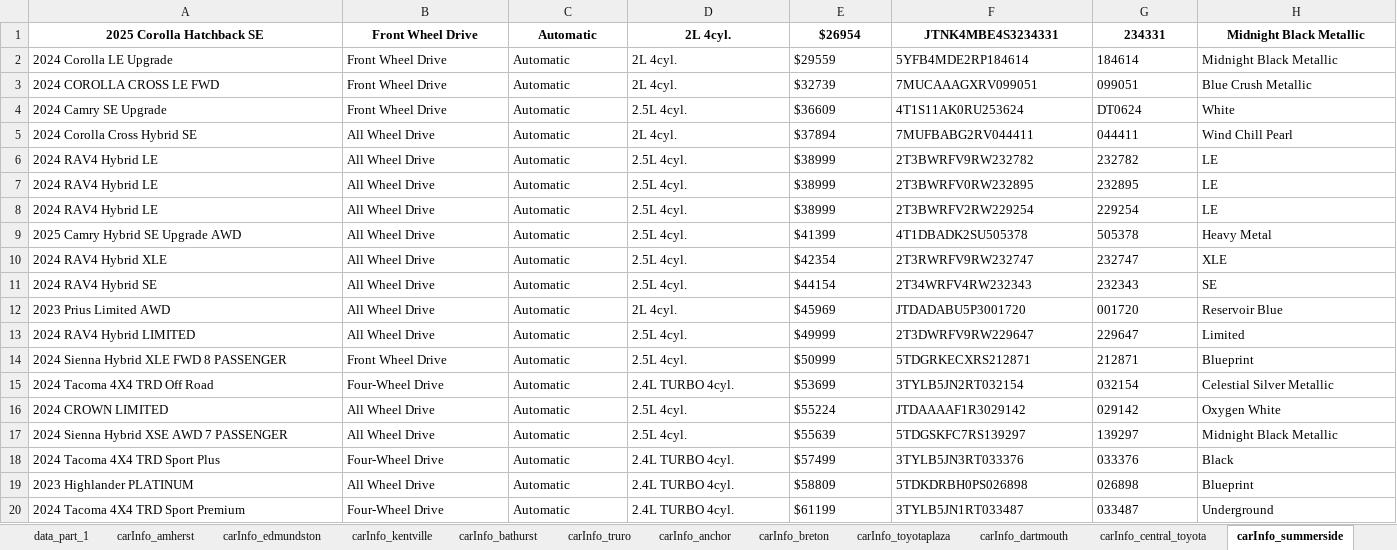
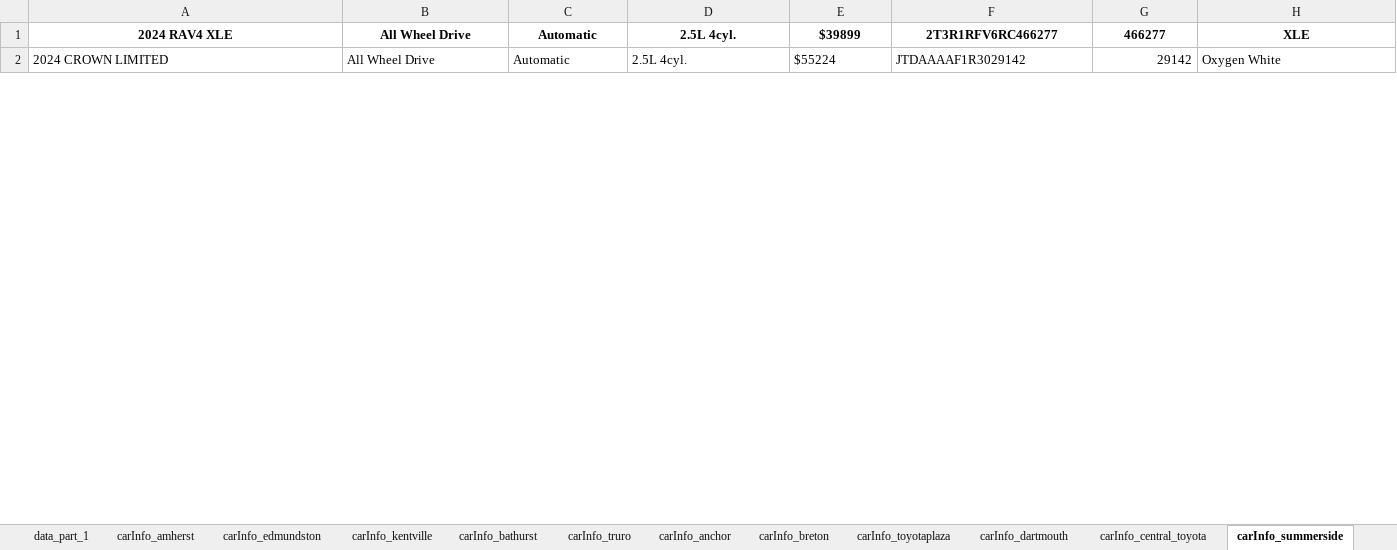
Before and after one commit to gitony0101/X4DS, an Excel workbook: Projects/scrapping_py/MaritimeToyota.xlsx, sheet carInfo_summerside, drawn as a sheet; only a part is shown; values as stored, in another font and other column widths than the file's, no borders; removed rows and columns are numbered as before the commit, all else as after; the diff covers the shown part only; the diff names each change by its address in the sheet, - before the commit and + after, or states it on an @@ line.

```diff
--- a/Projects/scrapping_py/MaritimeToyota.xlsx (sheet carInfo_summerside)
+++ b/Projects/scrapping_py/MaritimeToyota.xlsx (sheet carInfo_summerside)
-row 1: 2025 Corolla Hatchback SE | Front Wheel Drive | Automatic | 2L 4cyl. | $26954 | JTNK4MBE4S3234331 | 234331 | Midnight Black Metallic
-row 2: 2024 Corolla LE Upgrade | Front Wheel Drive | Automatic | 2L 4cyl. | $29559 | 5YFB4MDE2RP184614 | 184614 | Midnight Black Metallic
-row 3: 2024 COROLLA CROSS LE FWD | Front Wheel Drive | Automatic | 2L 4cyl. | $32739 | 7MUCAAAGXRV099051 | 099051 | Blue Crush Metallic
-row 4: 2024 Camry SE Upgrade | Front Wheel Drive | Automatic | 2.5L 4cyl. | $36609 | 4T1S11AK0RU253624 | DT0624 | White
-row 5: 2024 Corolla Cross Hybrid SE | All Wheel Drive | Automatic | 2L 4cyl. | $37894 | 7MUFBABG2RV044411 | 044411 | Wind Chill Pearl
-row 6: 2024 RAV4 Hybrid LE | All Wheel Drive | Automatic | 2.5L 4cyl. | $38999 | 2T3BWRFV9RW232782 | 232782 | LE
-row 7: 2024 RAV4 Hybrid LE | All Wheel Drive | Automatic | 2.5L 4cyl. | $38999 | 2T3BWRFV0RW232895 | 232895 | LE
-row 8: 2024 RAV4 Hybrid LE | All Wheel Drive | Automatic | 2.5L 4cyl. | $38999 | 2T3BWRFV2RW229254 | 229254 | LE
-row 9: 2025 Camry Hybrid SE Upgrade AWD | All Wheel Drive | Automatic | 2.5L 4cyl. | $41399 | 4T1DBADK2SU505378 | 505378 | Heavy Metal
-A1: 2024 RAV4 Hybrid XLE
+A1: 2024 RAV4 XLE
@@ A1:H1 bold: off → on, alignment: left → center @@
-E1: $42354
+E1: $39899
-F1: 2T3RWRFV9RW232747
+F1: 2T3R1RFV6RC466277
-G1: 232747
+G1: 466277
-row 11: 2024 RAV4 Hybrid SE | All Wheel Drive | Automatic | 2.5L 4cyl. | $44154 | 2T34WRFV4RW232343 | 232343 | SE
-row 12: 2023 Prius Limited AWD | All Wheel Drive | Automatic | 2L 4cyl. | $45969 | JTDADABU5P3001720 | 001720 | Reservoir Blue
-row 13: 2024 RAV4 Hybrid LIMITED | All Wheel Drive | Automatic | 2.5L 4cyl. | $49999 | 2T3DWRFV9RW229647 | 229647 | Limited
-row 14: 2024 Sienna Hybrid XLE FWD 8 PASSENGER | Front Wheel Drive | Automatic | 2.5L 4cyl. | $50999 | 5TDGRKECXRS212871 | 212871 | Blueprint
-row 15: 2024 Tacoma 4X4 TRD Off Road | Four-Wheel Drive | Automatic | 2.4L TURBO 4cyl. | $53699 | 3TYLB5JN2RT032154 | 032154 | Celestial Silver Metallic
-G2: 029142
+G2: 29142
-row 17: 2024 Sienna Hybrid XSE AWD 7 PASSENGER | All Wheel Drive | Automatic | 2.5L 4cyl. | $55639 | 5TDGSKFC7RS139297 | 139297 | Midnight Black Metallic
-row 18: 2024 Tacoma 4X4 TRD Sport Plus | Four-Wheel Drive | Automatic | 2.4L TURBO 4cyl. | $57499 | 3TYLB5JN3RT033376 | 033376 | Black
-row 19: 2023 Highlander PLATINUM | All Wheel Drive | Automatic | 2.4L TURBO 4cyl. | $58809 | 5TDKDRBH0PS026898 | 026898 | Blueprint
-row 20: 2024 Tacoma 4X4 TRD Sport Premium | Four-Wheel Drive | Automatic | 2.4L TURBO 4cyl. | $61199 | 3TYLB5JN1RT033487 | 033487 | Underground
```
Also changed, not shown: 9 removed rows, 2 edited cells and cell formats elsewhere in this sheet, sheet carInfo_central_toyota, sheet data_part_1, sheet carInfo_gander, sheet carInfo_bathurst, sheet carInfo_oregans_halifax_toyota, sheet carInfo_toyotaplaza, 9 more sheets, other sheet tabs, Projects/scrapping_js/lexus_maritime/Lexus_Inventory.xlsx, 5 other files.
